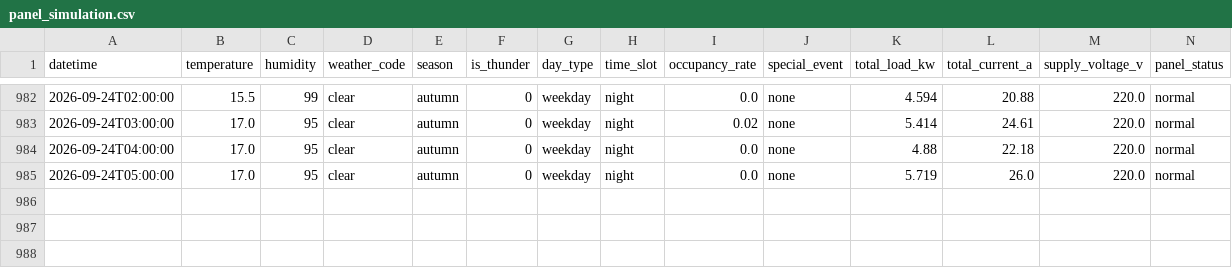
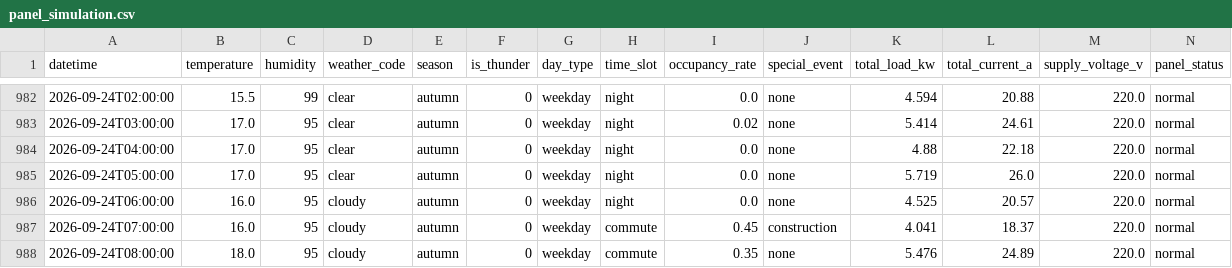
Before and after one commit to wnstjq813-web/smart-panel-data, a CSV file: data/panel_simulation.csv, drawn as a sheet; only a part is shown, gaps mark what is left out; rows hold the shown columns only; the diff names each change by its address in the sheet, - before the commit and + after, or states it on an @@ line.

Commit message:
[모니터] 2026-09-24 08:54 (3행 추가)

```diff
--- a/data/panel_simulation.csv
+++ b/data/panel_simulation.csv
+row 986: 2026-09-24T06:00:00 | 16.0 | 95 | cloudy | autumn | 0 | weekday | night | 0.0 | none | 4.525 | 20.57 | 220.0 | normal
+row 987: 2026-09-24T07:00:00 | 16.0 | 95 | cloudy | autumn | 0 | weekday | commute | 0.45 | construction | 4.041 | 18.37 | 220.0 | normal
+row 988: 2026-09-24T08:00:00 | 18.0 | 95 | cloudy | autumn | 0 | weekday | commute | 0.35 | none | 5.476 | 24.89 | 220.0 | normal
```
